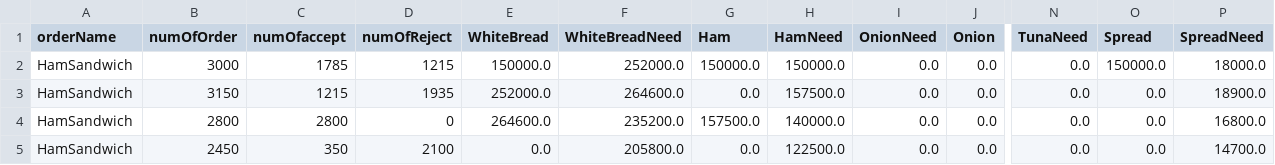
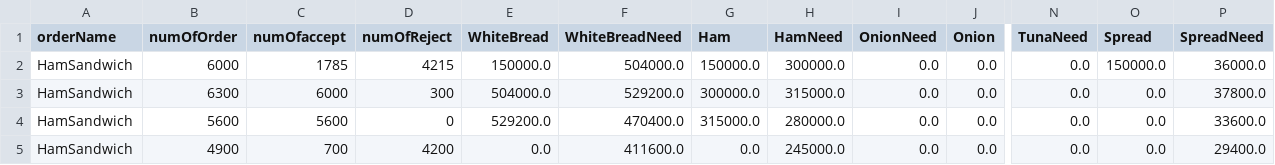
Before and after one commit to nagasu529/DigiSandwich_Release_2, a CSV file: output/Monthly/150k-large-shiftDown-10PW.csv, drawn as a sheet; only a part is shown, gaps mark what is left out; the diff names each change by its address in the sheet, - before the commit and + after, or states it on an @@ line.

```diff
--- a/output/Monthly/150k-large-shiftDown-10PW.csv
+++ b/output/Monthly/150k-large-shiftDown-10PW.csv
-B2 (numOfOrder): 3000
+B2 (numOfOrder): 6000
-D2 (numOfReject): 1215
+D2 (numOfReject): 4215
-F2 (WhiteBreadNeed): 252000.0
+F2 (WhiteBreadNeed): 504000.0
-H2 (HamNeed): 150000.0
+H2 (HamNeed): 300000.0
-P2 (SpreadNeed): 18000.0
+P2 (SpreadNeed): 36000.0
-B3 (numOfOrder): 3150
+B3 (numOfOrder): 6300
-C3 (numOfaccept): 1215
+C3 (numOfaccept): 6000
-D3 (numOfReject): 1935
+D3 (numOfReject): 300
-E3 (WhiteBread): 252000.0
+E3 (WhiteBread): 504000.0
-F3 (WhiteBreadNeed): 264600.0
+F3 (WhiteBreadNeed): 529200.0
-G3 (Ham): 0.0
+G3 (Ham): 300000.0
-H3 (HamNeed): 157500.0
+H3 (HamNeed): 315000.0
-P3 (SpreadNeed): 18900.0
+P3 (SpreadNeed): 37800.0
-B4 (numOfOrder): 2800
+B4 (numOfOrder): 5600
-C4 (numOfaccept): 2800
+C4 (numOfaccept): 5600
-E4 (WhiteBread): 264600.0
+E4 (WhiteBread): 529200.0
-F4 (WhiteBreadNeed): 235200.0
+F4 (WhiteBreadNeed): 470400.0
-G4 (Ham): 157500.0
+G4 (Ham): 315000.0
-H4 (HamNeed): 140000.0
+H4 (HamNeed): 280000.0
-P4 (SpreadNeed): 16800.0
+P4 (SpreadNeed): 33600.0
-B5 (numOfOrder): 2450
+B5 (numOfOrder): 4900
-C5 (numOfaccept): 350
+C5 (numOfaccept): 700
-D5 (numOfReject): 2100
+D5 (numOfReject): 4200
-F5 (WhiteBreadNeed): 205800.0
+F5 (WhiteBreadNeed): 411600.0
-H5 (HamNeed): 122500.0
+H5 (HamNeed): 245000.0
-P5 (SpreadNeed): 14700.0
+P5 (SpreadNeed): 29400.0
```
Also changed, not shown: output/Daily/150k-large-shiftDown-10PW.csv, 19 other files.
